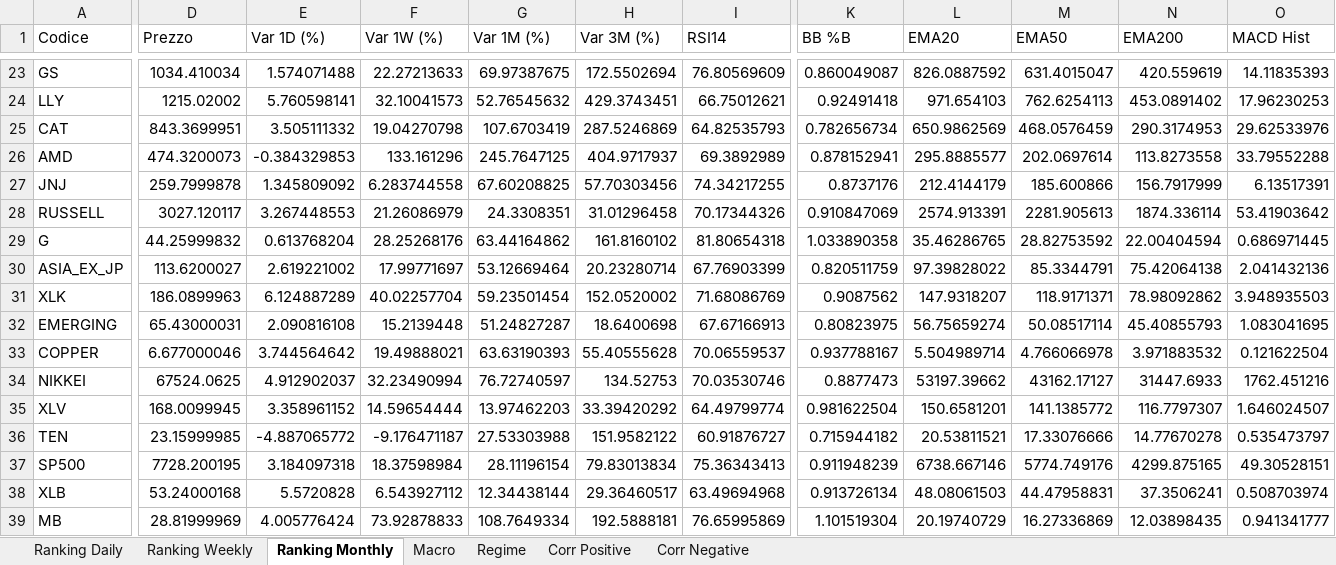
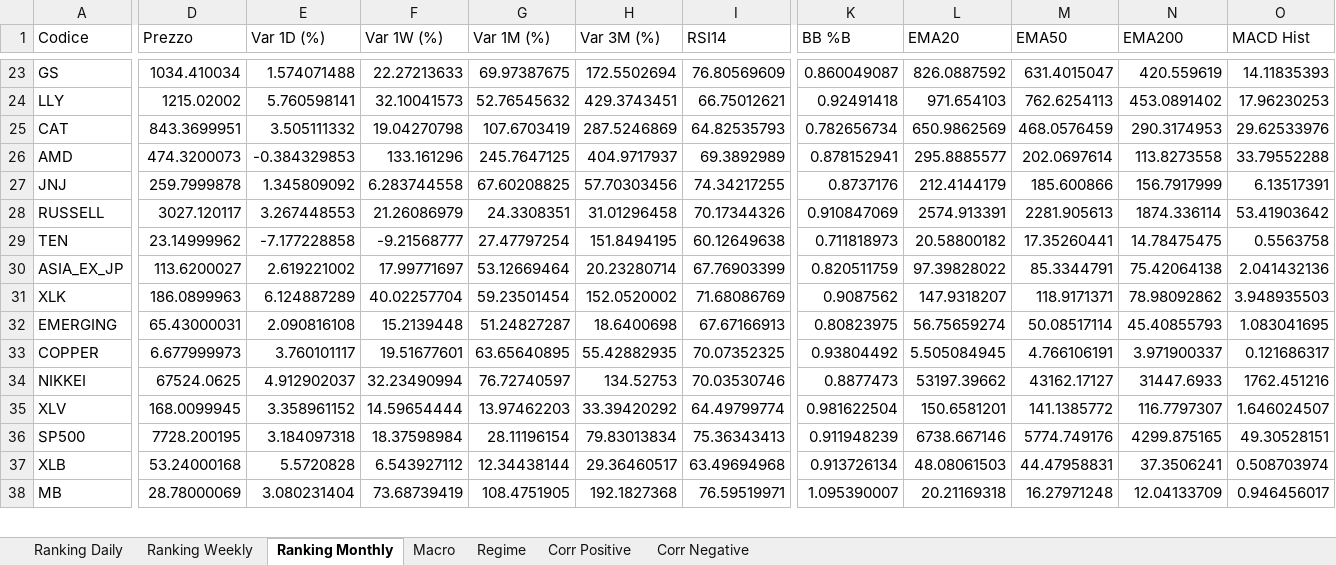
Before and after one commit to giapal96-star/jennifer-trading-dashbord, an Excel workbook: docs/sarada_dati.xlsx, sheet Ranking Monthly, drawn as a sheet; only a part is shown, gaps mark what is left out; values as stored, in another font and other column widths than the file's, no borders; removed rows and columns are numbered as before the commit, all else as after; rows hold the shown columns only; the diff covers the shown part only; the diff names each change by its address in the sheet, - before the commit and + after, or states it on an @@ line.

```diff
--- a/docs/sarada_dati.xlsx (sheet Ranking Monthly)
+++ b/docs/sarada_dati.xlsx (sheet Ranking Monthly)
-row 29: G | 44.25999832 | 0.613768204 | 28.25268176 | 63.44164862 | 161.8160102 | 81.80654318 | 1.033890358 | 35.46286765 | 28.82753592 | 22.00404594 | 0.686971445
+row 29: TEN | 23.14999962 | -7.177228858 | -9.21568777 | 27.47797254 | 151.8494195 | 60.12649638 | 0.711818973 | 20.58800182 | 17.35260441 | 14.78475475 | 0.5563758
-D33 (Prezzo): 6.677000046
+D33 (Prezzo): 6.677999973
-E33 (Var 1D (%)): 3.744564642
+E33 (Var 1D (%)): 3.760101117
-F33 (Var 1W (%)): 19.49888021
+F33 (Var 1W (%)): 19.51677601
-G33 (Var 1M (%)): 63.63190393
+G33 (Var 1M (%)): 63.65640895
-H33 (Var 3M (%)): 55.40555628
+H33 (Var 3M (%)): 55.42882935
-I33 (RSI14): 70.06559537
+I33 (RSI14): 70.07352325
-K33 (BB %B): 0.937788167
+K33 (BB %B): 0.93804492
-L33 (EMA20): 5.504989714
+L33 (EMA20): 5.505084945
-M33 (EMA50): 4.766066978
+M33 (EMA50): 4.766106191
-N33 (EMA200): 3.971883532
+N33 (EMA200): 3.971900337
-O33 (MACD Hist): 0.121622504
+O33 (MACD Hist): 0.121686317
-row 36: TEN | 23.15999985 | -4.887065772 | -9.176471187 | 27.53303988 | 151.9582122 | 60.91876727 | 0.715944182 | 20.53811521 | 17.33076666 | 14.77670278 | 0.535473797
-D38 (Prezzo): 28.81999969
+D38 (Prezzo): 28.78000069
-E38 (Var 1D (%)): 4.005776424
+E38 (Var 1D (%)): 3.080231404
-F38 (Var 1W (%)): 73.92878833
+F38 (Var 1W (%)): 73.68739419
-G38 (Var 1M (%)): 108.7649334
+G38 (Var 1M (%)): 108.4751905
-H38 (Var 3M (%)): 192.5888181
+H38 (Var 3M (%)): 192.1827368
-I38 (RSI14): 76.65995869
+I38 (RSI14): 76.59519971
-K38 (BB %B): 1.101519304
+K38 (BB %B): 1.095390007
-L38 (EMA20): 20.19740729
+L38 (EMA20): 20.21169318
-M38 (EMA50): 16.27336869
+M38 (EMA50): 16.27971248
-N38 (EMA200): 12.03898435
+N38 (EMA200): 12.04133709
-O38 (MACD Hist): 0.941341777
+O38 (MACD Hist): 0.946456017
```
Also changed, not shown: 9 added rows, 8 removed rows and 772 edited cells elsewhere in this sheet, sheet Ranking Daily, sheet Ranking Weekly, sheet Corr Negative, sheet Corr Positive, sheet Macro, sheet Regime, 2 other files.
